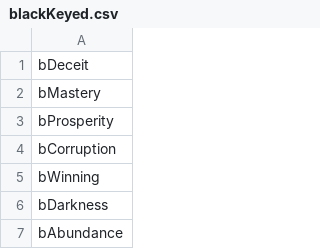
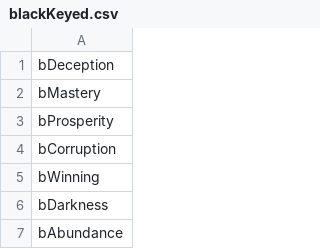
Before and after one commit to cnatsepll/ColorQuizQuestions, a CSV file: blackKeyed.csv, drawn as a sheet; only a part is shown.

Commit message:
Update blackKeyed.csv

```diff
--- a/blackKeyed.csv
+++ b/blackKeyed.csv
@@ -1,2 +1,2 @@
-bDeceit
+bDeception
 bMastery
```
